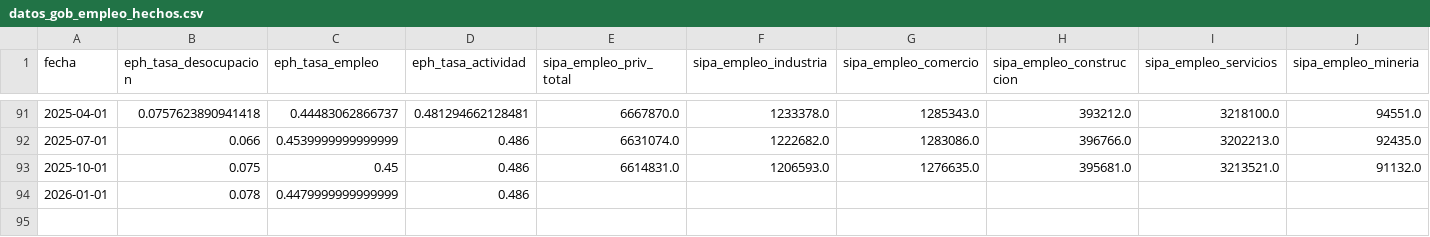
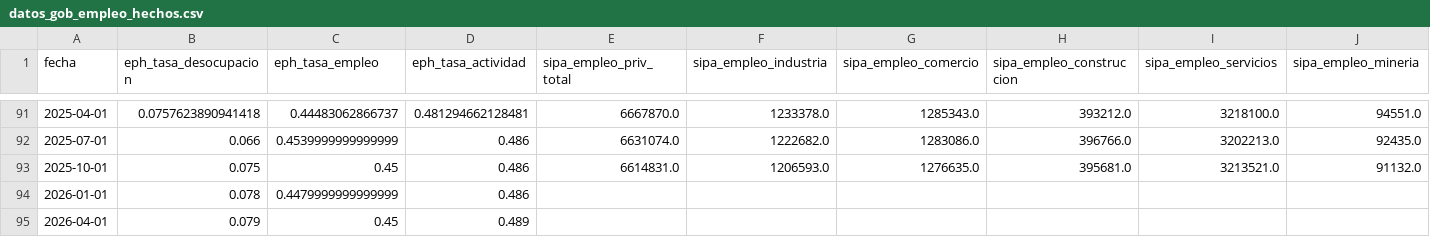
Before and after one commit to fgdata22/argentina-macro, a CSV file: data/datos_gob_empleo_hechos.csv, drawn as a sheet; only a part is shown, gaps mark what is left out; the diff names each change by its address in the sheet, - before the commit and + after, or states it on an @@ line.

```diff
--- a/data/datos_gob_empleo_hechos.csv
+++ b/data/datos_gob_empleo_hechos.csv
+row 95: 2026-04-01 | 0.079 | 0.45 | 0.489
```
Also changed, not shown: data/datos_gob_comercio_hechos.csv, data/datos_gob_precios_hechos.csv, 3 other files.
